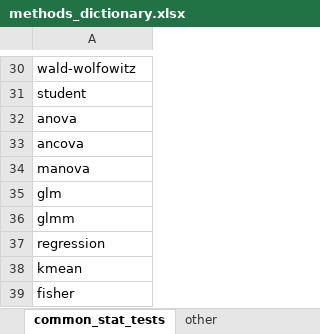
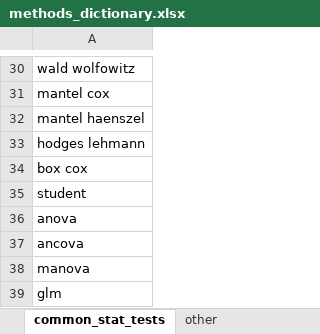
Before and after one commit to agbarnett/stats_section, an Excel workbook: methods_dictionary.xlsx, sheet common_stat_tests, drawn as a sheet; only a part is shown, gaps mark what is left out; the shorter side is filled out with more unchanged rows; values as stored, in another font and other column widths than the file's, no borders; the diff covers the shown part only; the diff names each change by its address in the sheet, - before the commit and + after, or states it on an @@ line.

```diff
--- a/methods_dictionary.xlsx (sheet common_stat_tests)
+++ b/methods_dictionary.xlsx (sheet common_stat_tests)
-A30: wald-wolfowitz
+A30: wald wolfowitz
+row 31: mantel cox
+row 32: mantel haenszel
+row 33: hodges lehmann
+row 34: box cox
```
Also changed, not shown: 28 edited cells elsewhere in this sheet, sheet other.
